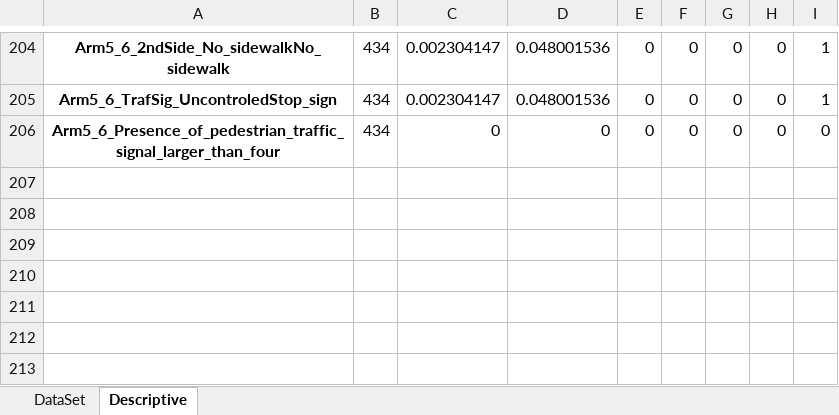
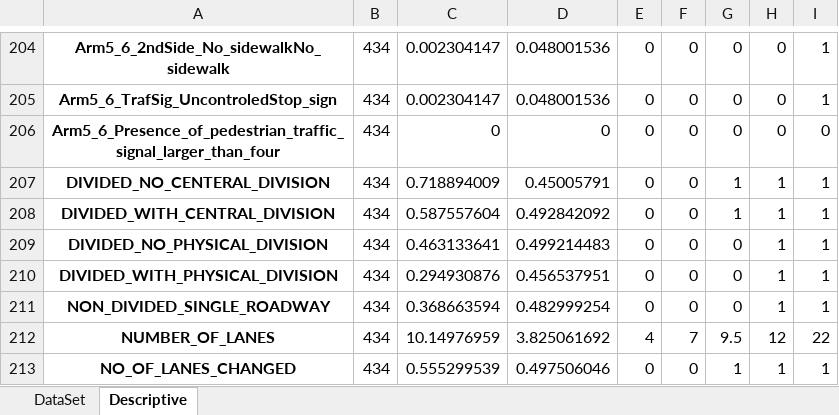
Before and after one commit to Ghasak/Toyota_project_Data_Wrangling, an Excel workbook: 2_Toyota_Survey_Cleaning/Toyota_Survey_Sheetfiles/4_Refine_Dataframe/refined_df.xlsx, sheet Descriptive, drawn as a sheet; only a part is shown, gaps mark what is left out; values as stored, in another font and other column widths than the file's, no borders; the diff names each change by its address in the sheet, - before the commit and + after, or states it on an @@ line.

```diff
--- a/2_Toyota_Survey_Cleaning/Toyota_Survey_Sheetfiles/4_Refine_Dataframe/refined_df.xlsx (sheet Descriptive)
+++ b/2_Toyota_Survey_Cleaning/Toyota_Survey_Sheetfiles/4_Refine_Dataframe/refined_df.xlsx (sheet Descriptive)
+row 207: DIVIDED_NO_CENTERAL_DIVISION | 434 | 0.718894009 | 0.45005791 | 0 | 0 | 1 | 1 | 1
+row 208: DIVIDED_WITH_CENTRAL_DIVISION | 434 | 0.587557604 | 0.492842092 | 0 | 0 | 1 | 1 | 1
+row 209: DIVIDED_NO_PHYSICAL_DIVISION | 434 | 0.463133641 | 0.499214483 | 0 | 0 | 0 | 1 | 1
+row 210: DIVIDED_WITH_PHYSICAL_DIVISION | 434 | 0.294930876 | 0.456537951 | 0 | 0 | 0 | 1 | 1
+row 211: NON_DIVIDED_SINGLE_ROADWAY | 434 | 0.368663594 | 0.482999254 | 0 | 0 | 0 | 1 | 1
+row 212: NUMBER_OF_LANES | 434 | 10.14976959 | 3.825061692 | 4 | 7 | 9.5 | 12 | 22
+row 213: NO_OF_LANES_CHANGED | 434 | 0.555299539 | 0.497506046 | 0 | 0 | 1 | 1 | 1
```
Also changed, not shown: sheet DataSet, 1 other file.
